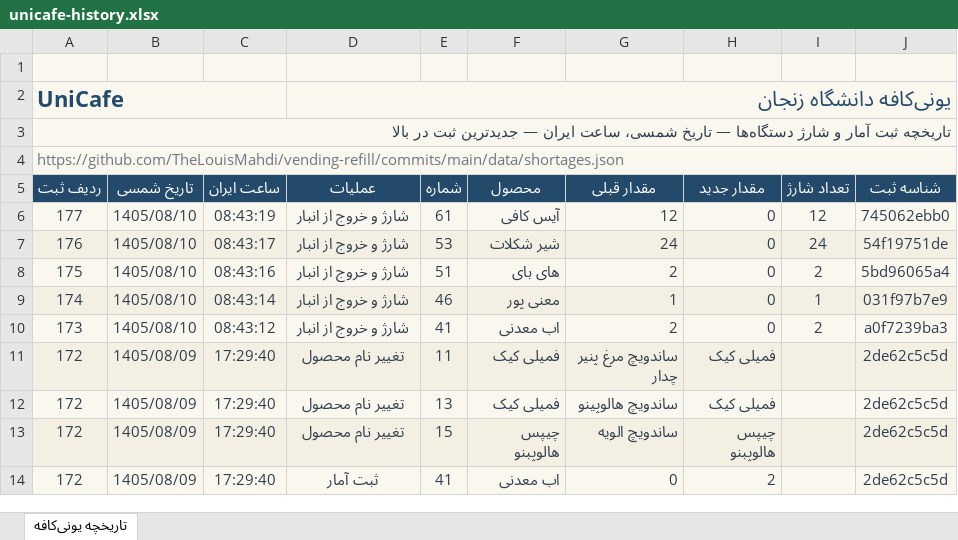
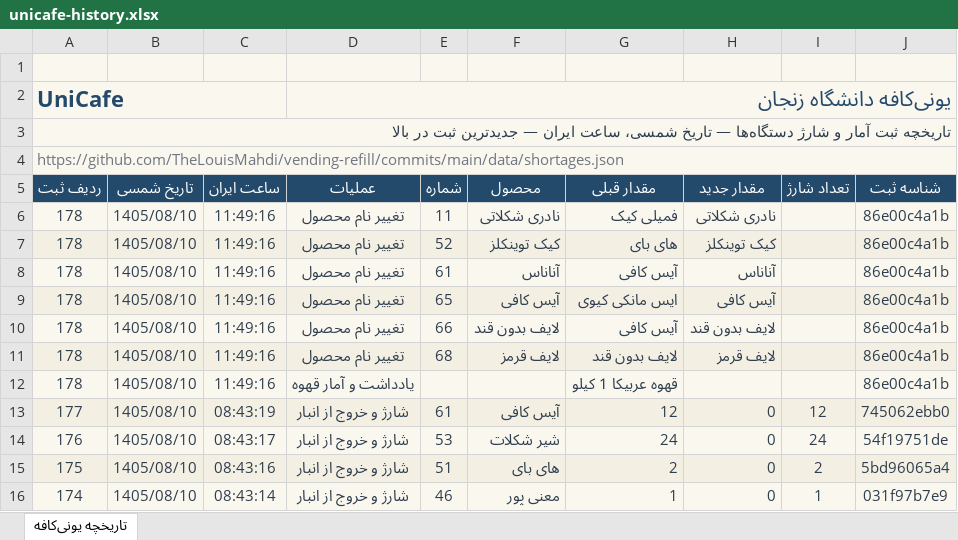
Before and after one commit to TheLouisMahdi/vending-refill, an Excel workbook: data/unicafe-history.xlsx, sheet تاریخچه یونی‌کافه, drawn as a sheet; only a part is shown; the shorter side is filled out with more unchanged rows; values as stored, in another font and other column widths than the file's, no borders; table styles not drawn; the diff names each change by its address in the sheet, - before the commit and + after, or states it on an @@ line.

```diff
--- a/data/unicafe-history.xlsx (sheet تاریخچه یونی‌کافه)
+++ b/data/unicafe-history.xlsx (sheet تاریخچه یونی‌کافه)
+row 6: 178 | 1405/08/10 | 11:49:16 | تغییر نام محصول | 11 | نادری شکلاتی | فمیلی کیک | نادری شکلاتی |  | 86e00c4a1b
+row 7: 178 | 1405/08/10 | 11:49:16 | تغییر نام محصول | 52 | کیک توینکلز | های بای | کیک توینکلز |  | 86e00c4a1b
+row 8: 178 | 1405/08/10 | 11:49:16 | تغییر نام محصول | 61 | آناناس | آیس کافی | آناناس |  | 86e00c4a1b
+row 9: 178 | 1405/08/10 | 11:49:16 | تغییر نام محصول | 65 | آیس کافی | ایس مانکی کیوی | آیس کافی |  | 86e00c4a1b
+row 10: 178 | 1405/08/10 | 11:49:16 | تغییر نام محصول | 66 | لایف بدون قند | آیس کافی | لایف بدون قند |  | 86e00c4a1b
+row 11: 178 | 1405/08/10 | 11:49:16 | تغییر نام محصول | 68 | لایف قرمز | لایف بدون قند | لایف قرمز |  | 86e00c4a1b
+row 12: 178 | 1405/08/10 | 11:49:16 | یادداشت و آمار قهوه |  |  | قهوه عربیکا 1 کیلو |  |  | 86e00c4a1b
```
Also changed, not shown: 2 other files.
